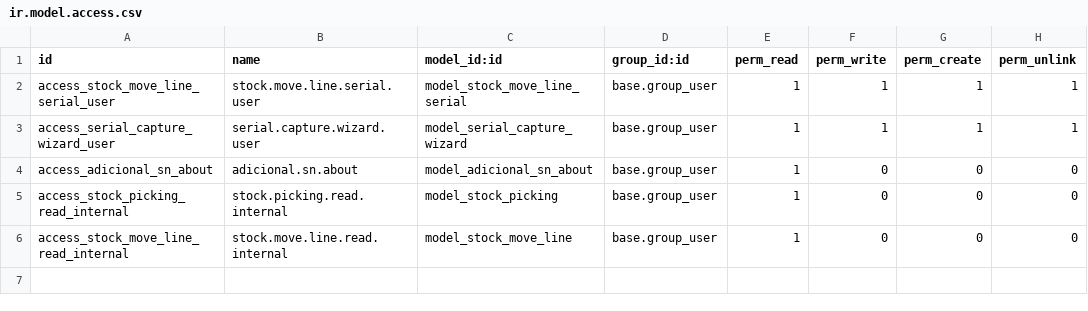
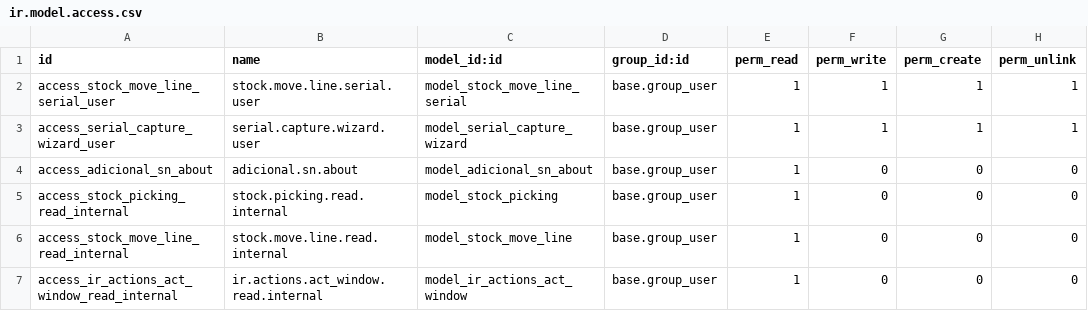
Before and after one commit to ErikLSantiago/Comercializadora-systore, a CSV file: adicional_serial_number/security/ir.model.access.csv, drawn as a sheet.

```diff
--- a/adicional_serial_number/security/ir.model.access.csv
+++ b/adicional_serial_number/security/ir.model.access.csv
@@ -6 +6,2 @@ access_stock_picking_read_internal,stock.picking.read.internal,model_stock_picki
 access_stock_move_line_read_internal,stock.move.line.read.internal,model_stock_move_line,base.group_user,1,0,0,0
+access_ir_actions_act_window_read_internal,ir.actions.act_window.read.internal,model_ir_actions_act_window,base.group_user,1,0,0,0
```
Also changed, not shown: 1 other file.
